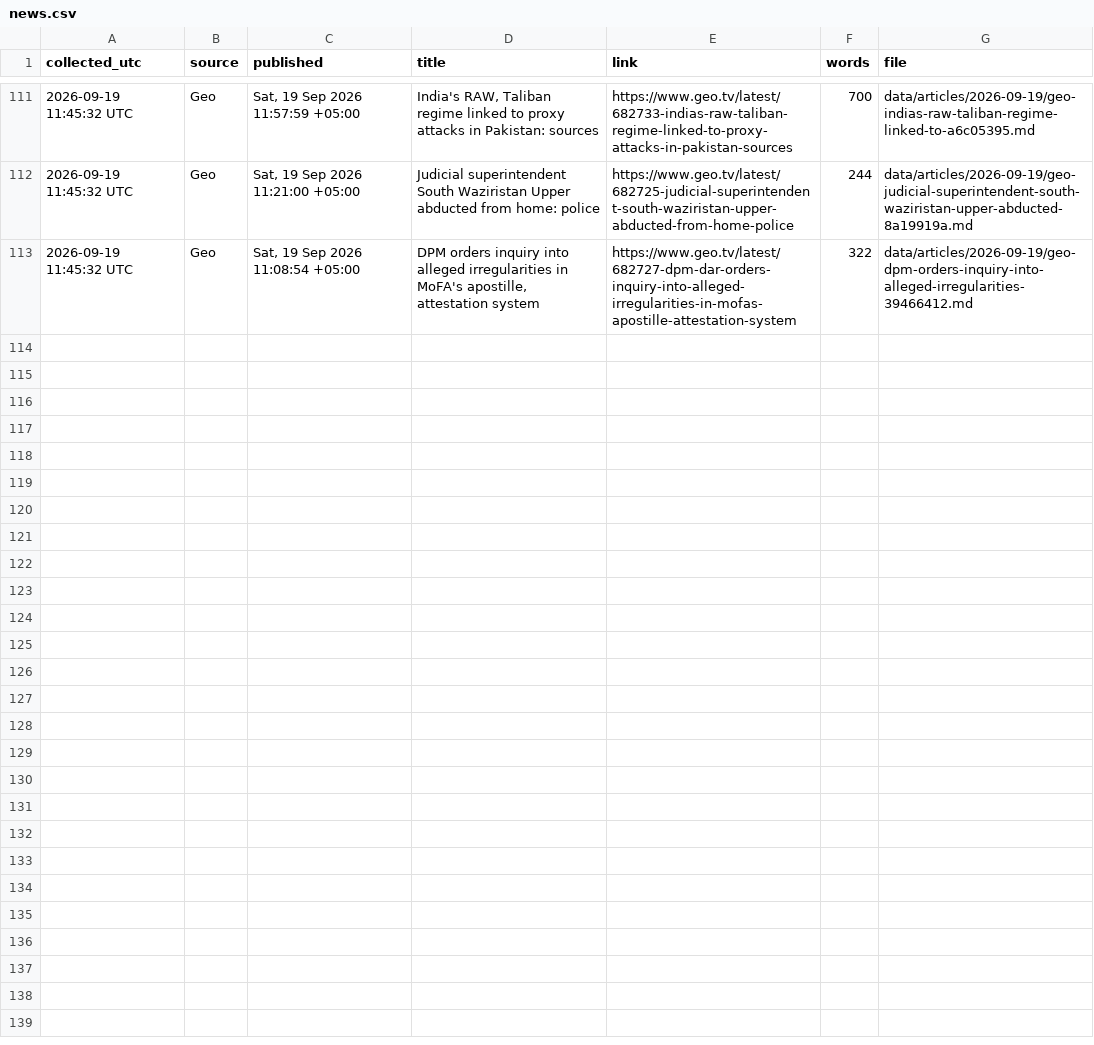
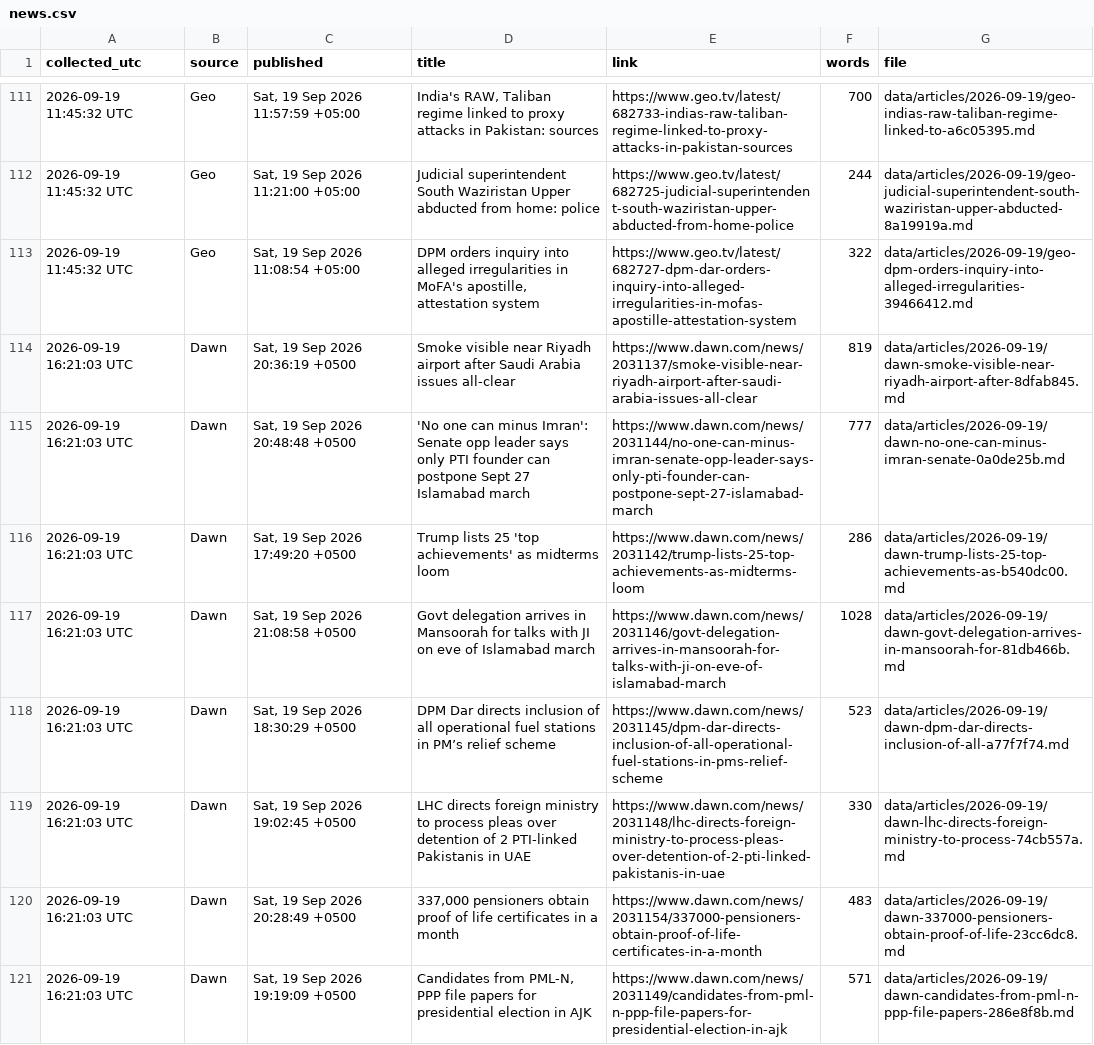
Before and after one commit to galiraza/github-actions-demo, a CSV file: data/news.csv, drawn as a sheet; only a part is shown, gaps mark what is left out; the diff covers the shown part only.

```diff
--- a/data/news.csv
+++ b/data/news.csv
@@ -113 +113,9 @@ collected_utc,source,published,title,link,words,file
 2026-09-19 11:45:32 UTC,Geo,"Sat, 19 Sep 2026 11:08:54 +05:00","DPM orders inquiry into alleged irregularities in MoFA's apostille, attestation system",https://www.geo.tv/latest/682727-dpm-dar-orders-inquiry-into-alleged-irregularities-in-mofas-apostille-attestation-system,322,data/articles/2026-09-19/geo-dpm-orders-inquiry-into-alleged-irregularities-39466412.md
+2026-09-19 16:21:03 UTC,Dawn,"Sat, 19 Sep 2026 20:36:19 +0500",Smoke visible near Riyadh airport after Saudi Arabia issues all-clear,https://www.dawn.com/news/2031137/smoke-visible-near-riyadh-airport-after-saudi-arabia-issues-all-clear,819,data/articles/2026-09-19/dawn-smoke-visible-near-riyadh-airport-after-8dfab845.md
+2026-09-19 16:21:03 UTC,Dawn,"Sat, 19 Sep 2026 20:48:48 +0500",'No one can minus Imran': Senate opp leader says only PTI founder can postpone Sept 27 Islamabad march,https://www.dawn.com/news/2031144/no-one-can-minus-imran-senate-opp-leader-says-only-pti-founder-can-postpone-sept-27-islamabad-march,777,data/articles/2026-09-19/dawn-no-one-can-minus-imran-senate-0a0de25b.md
+2026-09-19 16:21:03 UTC,Dawn,"Sat, 19 Sep 2026 17:49:20 +0500",Trump lists 25 'top achievements' as midterms loom,https://www.dawn.com/news/2031142/trump-lists-25-top-achievements-as-midterms-loom,286,data/articles/2026-09-19/dawn-trump-lists-25-top-achievements-as-b540dc00.md
+2026-09-19 16:21:03 UTC,Dawn,"Sat, 19 Sep 2026 21:08:58 +0500",Govt delegation arrives in Mansoorah for talks with JI on eve of Islamabad march,https://www.dawn.com/news/2031146/govt-delegation-arrives-in-mansoorah-for-talks-with-ji-on-eve-of-islamabad-march,1028,data/articles/2026-09-19/dawn-govt-delegation-arrives-in-mansoorah-for-81db466b.md
+2026-09-19 16:21:03 UTC,Dawn,"Sat, 19 Sep 2026 18:30:29 +0500",DPM Dar directs inclusion of all operational fuel stations in PM’s relief scheme,https://www.dawn.com/news/2031145/dpm-dar-directs-inclusion-of-all-operational-fuel-stations-in-pms-relief-scheme,523,data/articles/2026-09-19/dawn-dpm-dar-directs-inclusion-of-all-a77f7f74.md
+2026-09-19 16:21:03 UTC,Dawn,"Sat, 19 Sep 2026 19:02:45 +0500",LHC directs foreign ministry to process pleas over detention of 2 PTI-linked Pakistanis in UAE,https://www.dawn.com/news/2031148/lhc-directs-foreign-ministry-to-process-pleas-over-detention-of-2-pti-linked-pakistanis-in-uae,330,data/articles/2026-09-19/dawn-lhc-directs-foreign-ministry-to-process-74cb557a.md
+2026-09-19 16:21:03 UTC,Dawn,"Sat, 19 Sep 2026 20:28:49 +0500","337,000 pensioners obtain proof of life certificates in a month",https://www.dawn.com/news/2031154/337000-pensioners-obtain-proof-of-life-certificates-in-a-month,483,data/articles/2026-09-19/dawn-337000-pensioners-obtain-proof-of-life-23cc6dc8.md
+2026-09-19 16:21:03 UTC,Dawn,"Sat, 19 Sep 2026 19:19:09 +0500","Candidates from PML-N, PPP file papers for presidential election in AJK",https://www.dawn.com/news/2031149/candidates-from-pml-n-ppp-file-papers-for-presidential-election-in-ajk,571,data/articles/2026-09-19/dawn-candidates-from-pml-n-ppp-file-papers-286e8f8b.md
```
Also changed, not shown: 7 added rows elsewhere in this file, 16 other files.
